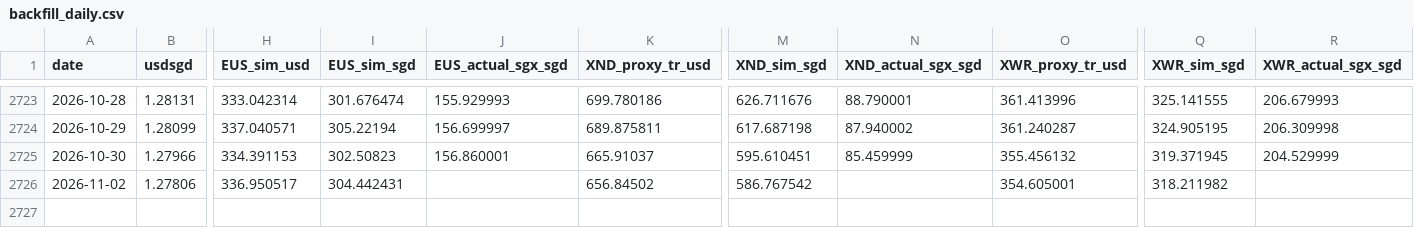
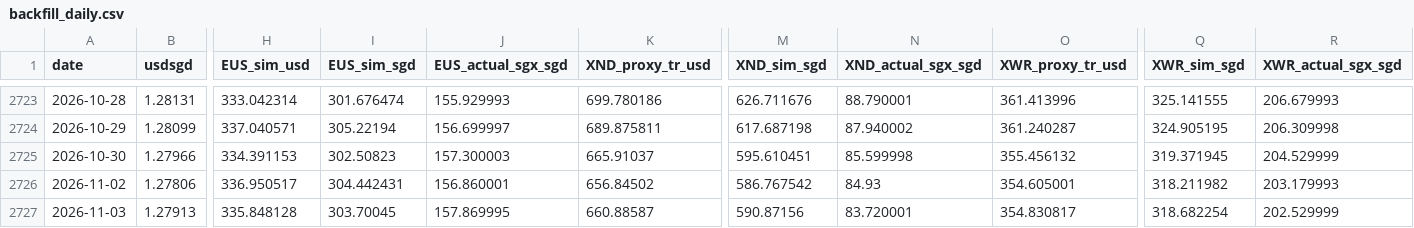
Before and after one commit to pintuwang/ETF, a CSV file: data/backfill_daily.csv, drawn as a sheet; only a part is shown, gaps mark what is left out; rows hold the shown columns only; the diff names each change by its address in the sheet, - before the commit and + after, or states it on an @@ line.

```diff
--- a/data/backfill_daily.csv
+++ b/data/backfill_daily.csv
-J2725 (EUS_actual_sgx_sgd): 156.860001
+J2725 (EUS_actual_sgx_sgd): 157.300003
-N2725 (XND_actual_sgx_sgd): 85.459999
+N2725 (XND_actual_sgx_sgd): 85.599998
-J2726 (EUS_actual_sgx_sgd): (empty)
+J2726 (EUS_actual_sgx_sgd): 156.860001
-N2726 (XND_actual_sgx_sgd): (empty)
+N2726 (XND_actual_sgx_sgd): 84.93
-R2726 (XWR_actual_sgx_sgd): (empty)
+R2726 (XWR_actual_sgx_sgd): 203.179993
+row 2727: 2026-11-03 | 1.27913 | 335.848128 | 303.70045 | 157.869995 | 660.88587 | 590.87156 | 83.720001 | 354.830817 | 318.682254 | 202.529999
```
Also changed, not shown: data/raw/EUS.SI.csv, data/raw/RSP.csv, 9 other files.
